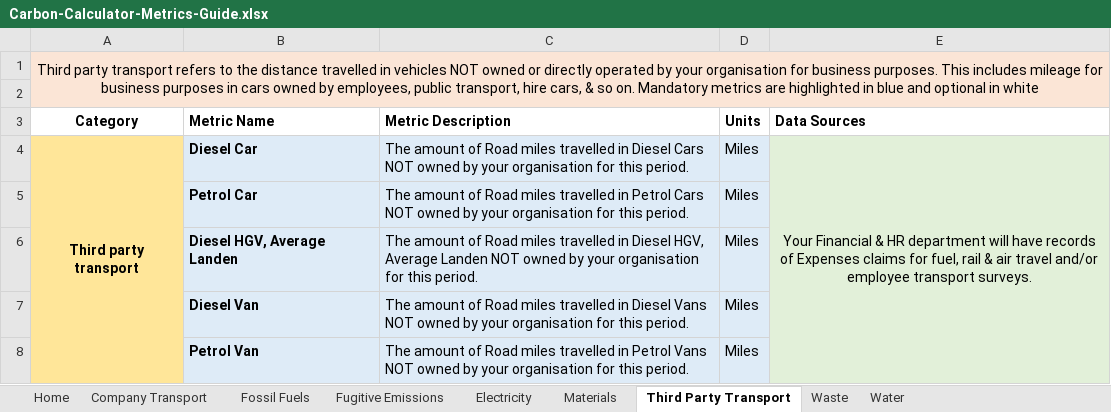
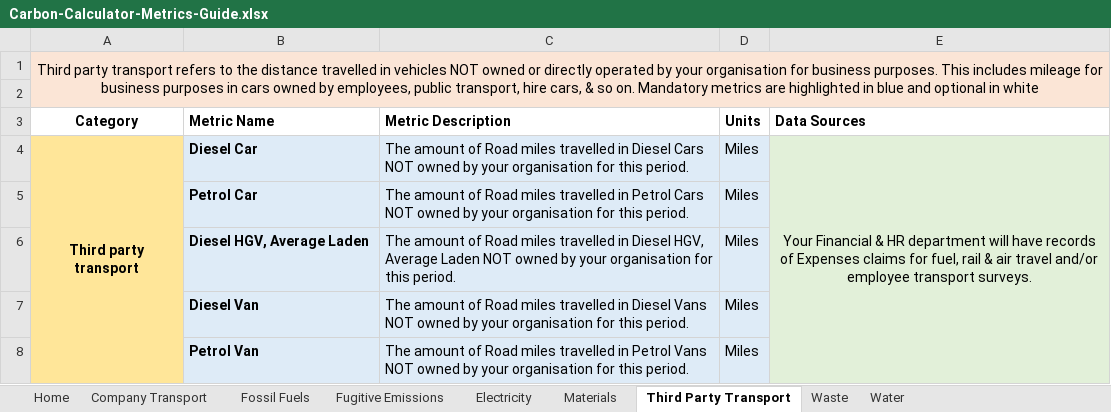
Before and after one commit to ActionSustainability/static-content, an Excel workbook: carbonCalculator/Carbon-Calculator-Metrics-Guide.xlsx, sheet Third Party Transport, drawn as a sheet; only a part is shown; values as stored, in another font and other column widths than the file's, no borders; the diff names each change by its address in the sheet, - before the commit and + after, or states it on an @@ line.

Commit message:
August Metrics Guide

```diff
--- a/carbonCalculator/Carbon-Calculator-Metrics-Guide.xlsx (sheet Third Party Transport)
+++ b/carbonCalculator/Carbon-Calculator-Metrics-Guide.xlsx (sheet Third Party Transport)
-B6 (Metric Name): Diesel HGV, Average Landen
+B6 (Metric Name): Diesel HGV, Average Laden
-C6 (Metric Description): …HGV, Average Landen NOT owned…
+C6 (Metric Description): …HGV, Average Laden NOT owned…
```
